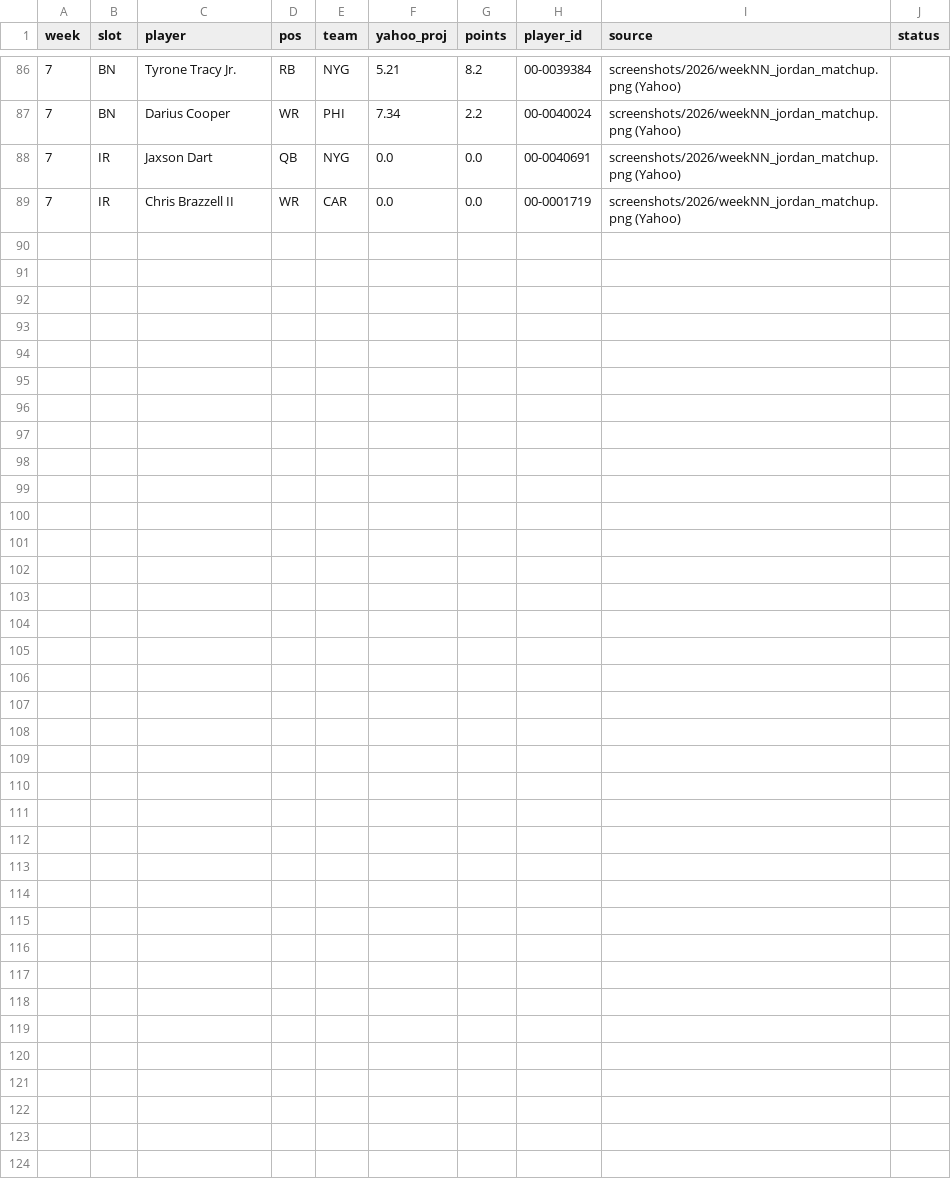
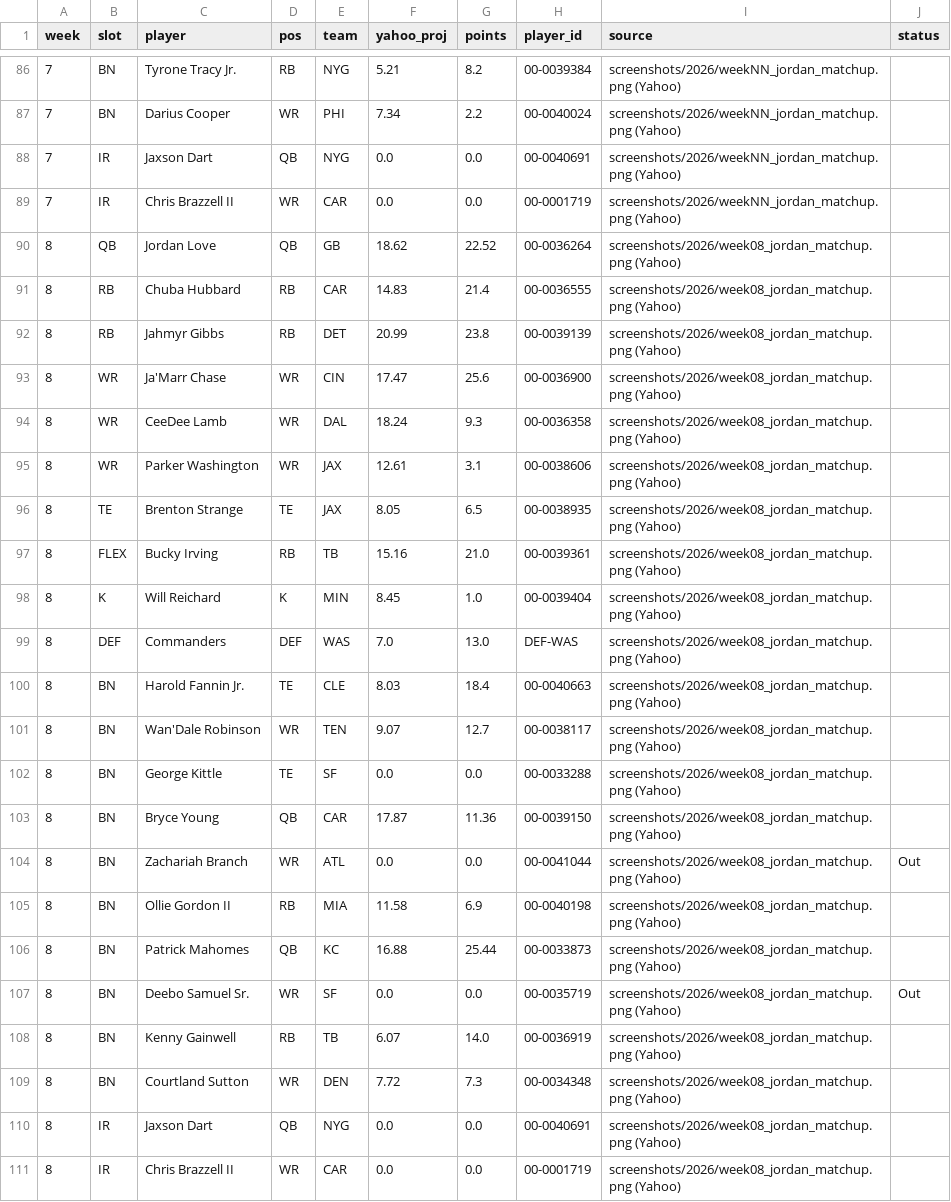
Before and after one commit to jdant19/dynasty-front-office, a CSV file: data/processed/jordan_lineups_2026.csv, drawn as a sheet; only a part is shown, gaps mark what is left out; the diff names each change by its address in the sheet, - before the commit and + after, or states it on an @@ line.

```diff
--- a/data/processed/jordan_lineups_2026.csv
+++ b/data/processed/jordan_lineups_2026.csv
+row 90: 8 | QB | Jordan Love | QB | GB | 18.62 | 22.52 | 00-0036264 | screenshots/2026/week08_jordan_matchup.png (Yahoo)
+row 91: 8 | RB | Chuba Hubbard | RB | CAR | 14.83 | 21.4 | 00-0036555 | screenshots/2026/week08_jordan_matchup.png (Yahoo)
+row 92: 8 | RB | Jahmyr Gibbs | RB | DET | 20.99 | 23.8 | 00-0039139 | screenshots/2026/week08_jordan_matchup.png (Yahoo)
+row 93: 8 | WR | Ja'Marr Chase | WR | CIN | 17.47 | 25.6 | 00-0036900 | screenshots/2026/week08_jordan_matchup.png (Yahoo)
+row 94: 8 | WR | CeeDee Lamb | WR | DAL | 18.24 | 9.3 | 00-0036358 | screenshots/2026/week08_jordan_matchup.png (Yahoo)
+row 95: 8 | WR | Parker Washington | WR | JAX | 12.61 | 3.1 | 00-0038606 | screenshots/2026/week08_jordan_matchup.png (Yahoo)
+row 96: 8 | TE | Brenton Strange | TE | JAX | 8.05 | 6.5 | 00-0038935 | screenshots/2026/week08_jordan_matchup.png (Yahoo)
+row 97: 8 | FLEX | Bucky Irving | RB | TB | 15.16 | 21.0 | 00-0039361 | screenshots/2026/week08_jordan_matchup.png (Yahoo)
+row 98: 8 | K | Will Reichard | K | MIN | 8.45 | 1.0 | 00-0039404 | screenshots/2026/week08_jordan_matchup.png (Yahoo)
+row 99: 8 | DEF | Commanders | DEF | WAS | 7.0 | 13.0 | DEF-WAS | screenshots/2026/week08_jordan_matchup.png (Yahoo)
+row 100: 8 | BN | Harold Fannin Jr. | TE | CLE | 8.03 | 18.4 | 00-0040663 | screenshots/2026/week08_jordan_matchup.png (Yahoo)
+row 101: 8 | BN | Wan'Dale Robinson | WR | TEN | 9.07 | 12.7 | 00-0038117 | screenshots/2026/week08_jordan_matchup.png (Yahoo)
+row 102: 8 | BN | George Kittle | TE | SF | 0.0 | 0.0 | 00-0033288 | screenshots/2026/week08_jordan_matchup.png (Yahoo)
+row 103: 8 | BN | Bryce Young | QB | CAR | 17.87 | 11.36 | 00-0039150 | screenshots/2026/week08_jordan_matchup.png (Yahoo)
+row 104: 8 | BN | Zachariah Branch | WR | ATL | 0.0 | 0.0 | 00-0041044 | screenshots/2026/week08_jordan_matchup.png (Yahoo) | Out
+row 105: 8 | BN | Ollie Gordon II | RB | MIA | 11.58 | 6.9 | 00-0040198 | screenshots/2026/week08_jordan_matchup.png (Yahoo)
+row 106: 8 | BN | Patrick Mahomes | QB | KC | 16.88 | 25.44 | 00-0033873 | screenshots/2026/week08_jordan_matchup.png (Yahoo)
+row 107: 8 | BN | Deebo Samuel Sr. | WR | SF | 0.0 | 0.0 | 00-0035719 | screenshots/2026/week08_jordan_matchup.png (Yahoo) | Out
+row 108: 8 | BN | Kenny Gainwell | RB | TB | 6.07 | 14.0 | 00-0036919 | screenshots/2026/week08_jordan_matchup.png (Yahoo)
+row 109: 8 | BN | Courtland Sutton | WR | DEN | 7.72 | 7.3 | 00-0034348 | screenshots/2026/week08_jordan_matchup.png (Yahoo)
+row 110: 8 | IR | Jaxson Dart | QB | NYG | 0.0 | 0.0 | 00-0040691 | screenshots/2026/week08_jordan_matchup.png (Yahoo)
+row 111: 8 | IR | Chris Brazzell II | WR | CAR | 0.0 | 0.0 | 00-0001719 | screenshots/2026/week08_jordan_matchup.png (Yahoo)
```
Also changed, not shown: data/processed/decide_lineup_review.csv, data/processed/decide_lineup_review_detail.csv, 10 other files.
